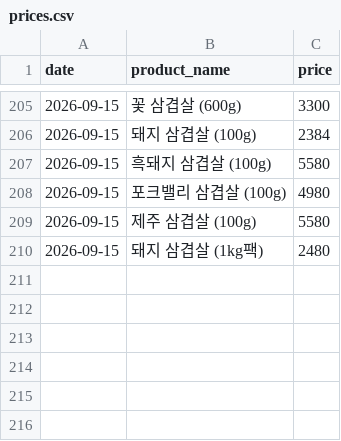
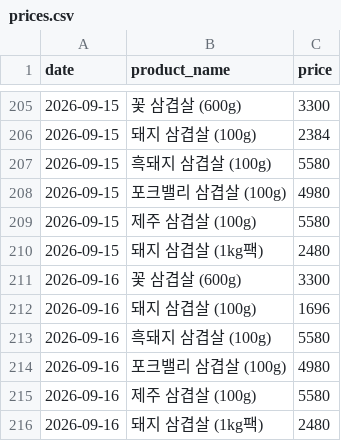
Before and after one commit to pyw31337/beautiful-babbage, a CSV file: history/prices.csv, drawn as a sheet; only a part is shown, gaps mark what is left out; the diff names each change by its address in the sheet, - before the commit and + after, or states it on an @@ line.

```diff
--- a/history/prices.csv
+++ b/history/prices.csv
+row 211: 2026-09-16 | 꽃 삼겹살 (600g) | 3300
+row 212: 2026-09-16 | 돼지 삼겹살 (100g) | 1696
+row 213: 2026-09-16 | 흑돼지 삼겹살 (100g) | 5580
+row 214: 2026-09-16 | 포크밸리 삼겹살 (100g) | 4980
+row 215: 2026-09-16 | 제주 삼겹살 (100g) | 5580
+row 216: 2026-09-16 | 돼지 삼겹살 (1kg팩) | 2480
```
Also changed, not shown: 4 other files.
